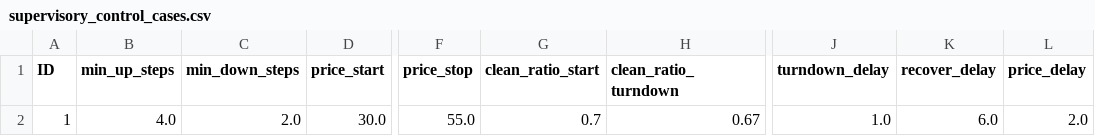
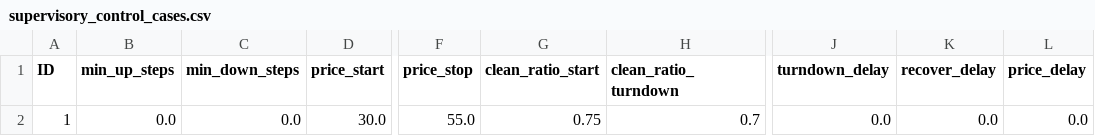
Before and after one commit to HydrogenDude/ERCOT_Electrolyzer_Sim_Engine, a CSV file: configs/paper_cases/supervisory_control_cases.csv, drawn as a sheet; only a part is shown, gaps mark what is left out; the diff names each change by its address in the sheet, - before the commit and + after, or states it on an @@ line.

```diff
--- a/configs/paper_cases/supervisory_control_cases.csv
+++ b/configs/paper_cases/supervisory_control_cases.csv
-B2 (min_up_steps): 4.0
+B2 (min_up_steps): 0.0
-C2 (min_down_steps): 2.0
+C2 (min_down_steps): 0.0
-G2 (clean_ratio_start): 0.7
+G2 (clean_ratio_start): 0.75
-H2 (clean_ratio_turndown): 0.67
+H2 (clean_ratio_turndown): 0.7
-J2 (turndown_delay): 1.0
+J2 (turndown_delay): 0.0
-K2 (recover_delay): 6.0
+K2 (recover_delay): 0.0
-L2 (price_delay): 2.0
+L2 (price_delay): 0.0
```
Also changed, not shown: 17 other files.
